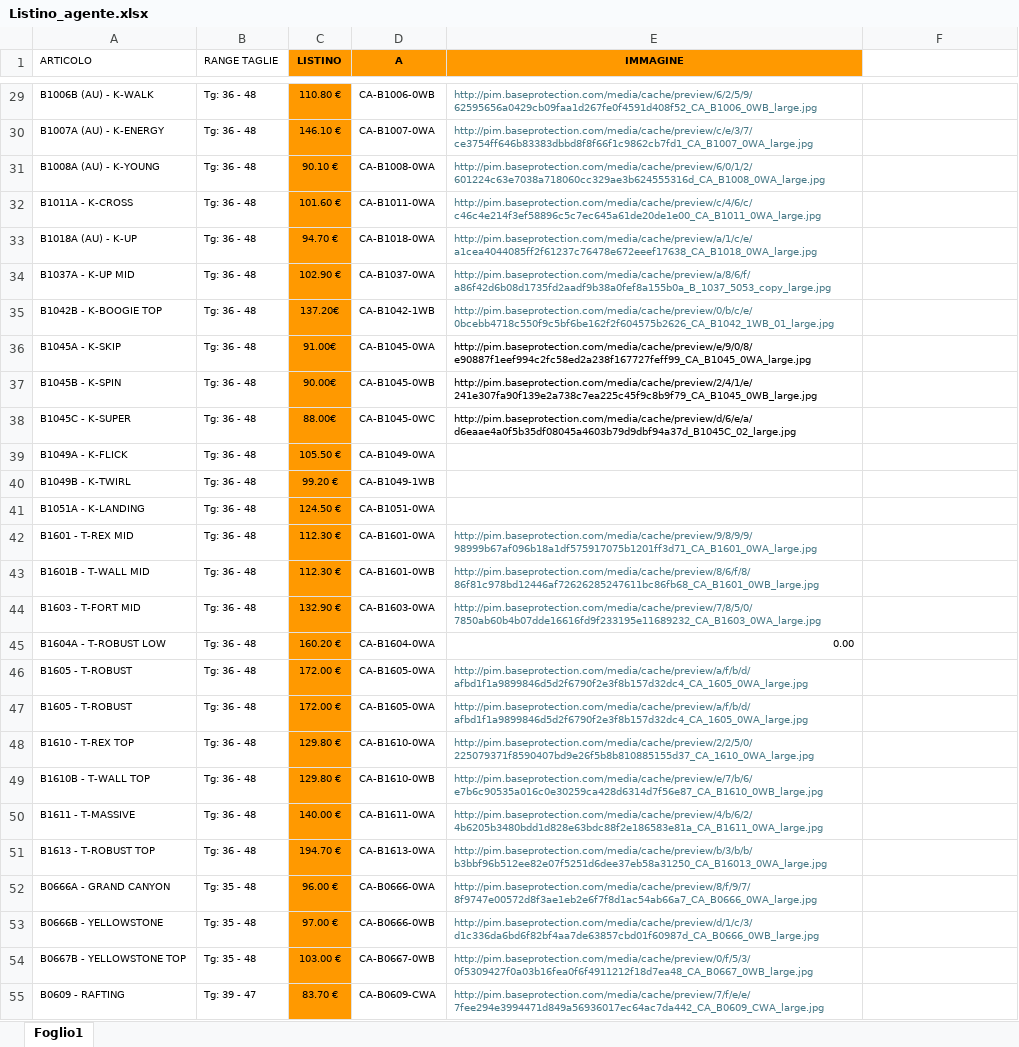
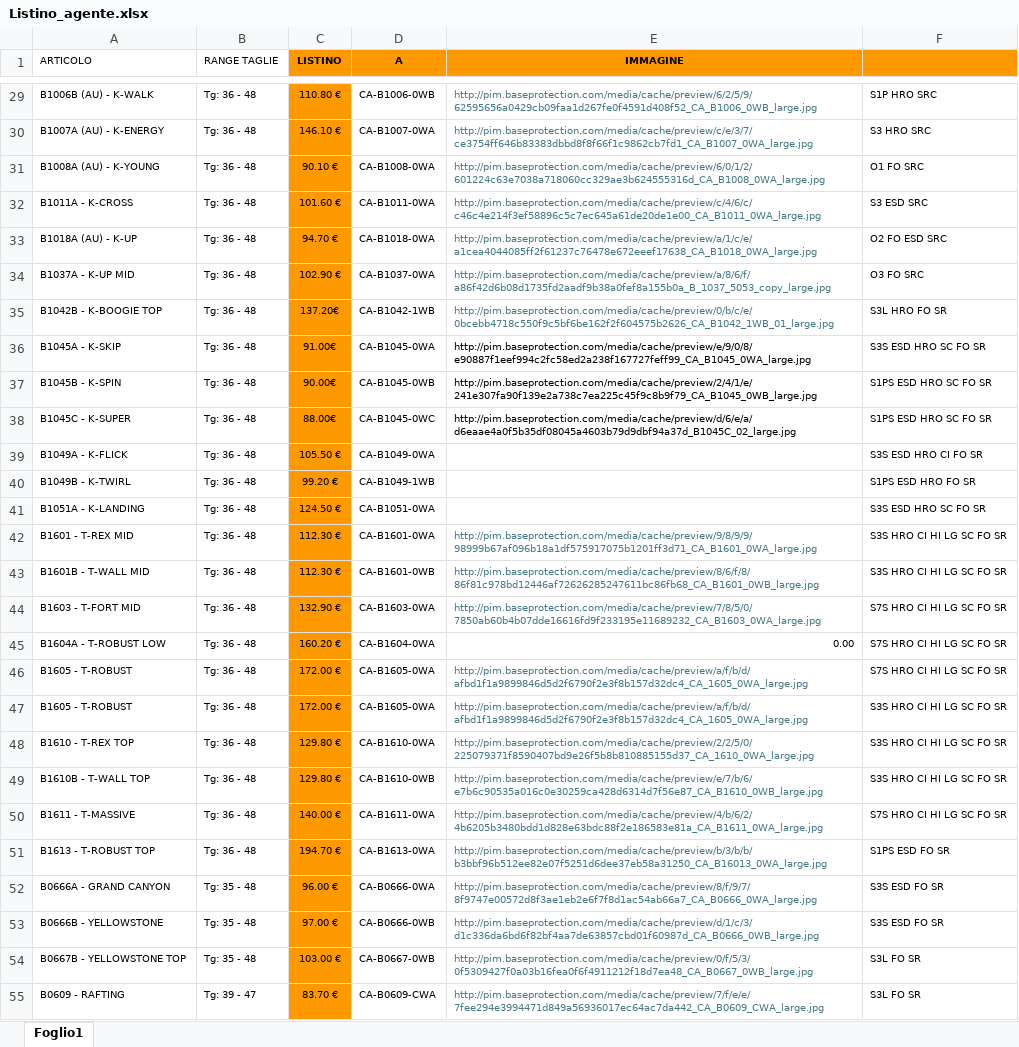
Before and after one commit to agentecavallo/PREVENTIVI-, an Excel workbook: Listino_agente.xlsx, sheet Foglio1, drawn as a sheet; only a part is shown, gaps mark what is left out; values as stored, in another font and other column widths than the file's, no borders; the diff covers the shown part only; the diff names each change by its address in the sheet, - before the commit and + after, or states it on an @@ line.

```diff
--- a/Listino_agente.xlsx (sheet Foglio1)
+++ b/Listino_agente.xlsx (sheet Foglio1)
-F1 fill: none
+F1 fill: #FF9900
-F29: (empty)
+F29: S1P HRO SRC
-F30: (empty)
+F30: S3 HRO SRC
-F31: (empty)
+F31: O1 FO SRC
-F32: (empty)
+F32: S3 ESD SRC
-F33: (empty)
+F33: O2 FO ESD SRC
-F34: (empty)
+F34: O3 FO SRC
-F35: (empty)
+F35: S3L HRO FO SR
-F36: (empty)
+F36: S3S ESD HRO SC FO SR
-F37:F38: (empty)
+F37:F38: S1PS ESD HRO SC FO SR
-F39: (empty)
+F39: S3S ESD HRO CI FO SR
-F40: (empty)
+F40: S1PS ESD HRO FO SR
-F41: (empty)
+F41: S3S ESD HRO SC FO SR
-F42:F43: (empty)
+F42:F43: S3S HRO CI HI LG SC FO SR
-F44:F46: (empty)
+F44:F46: S7S HRO CI HI LG SC FO SR
-F47:F49: (empty)
+F47:F49: S3S HRO CI HI LG SC FO SR
-F50: (empty)
+F50: S7S HRO CI HI LG SC FO SR
-F51: (empty)
+F51: S1PS ESD FO SR
-F52:F53: (empty)
+F52:F53: S3S ESD FO SR
-F54:F55: (empty)
+F54:F55: S3L FO SR
```
Also changed, not shown: 168 edited cells elsewhere in this sheet.
